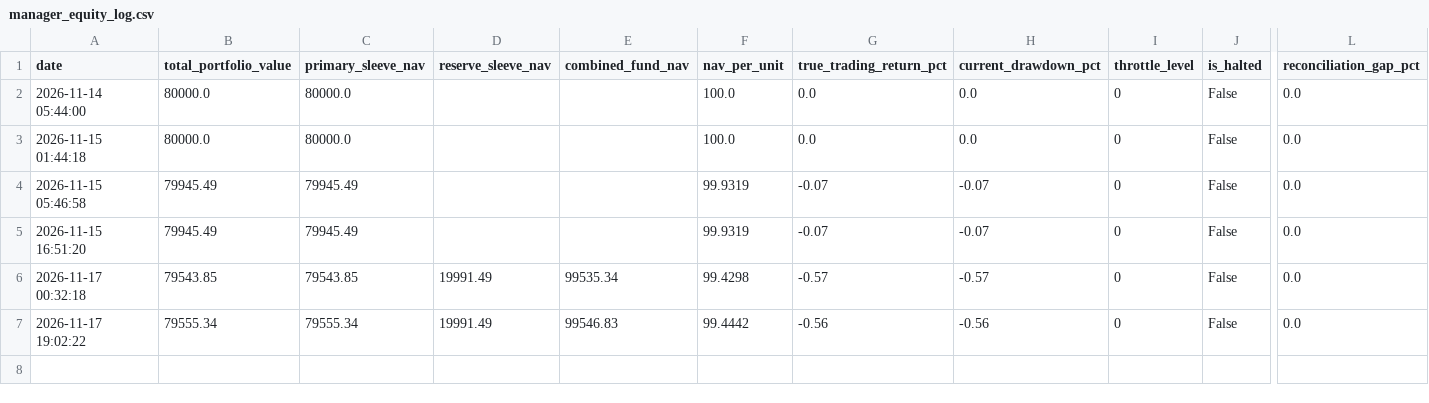
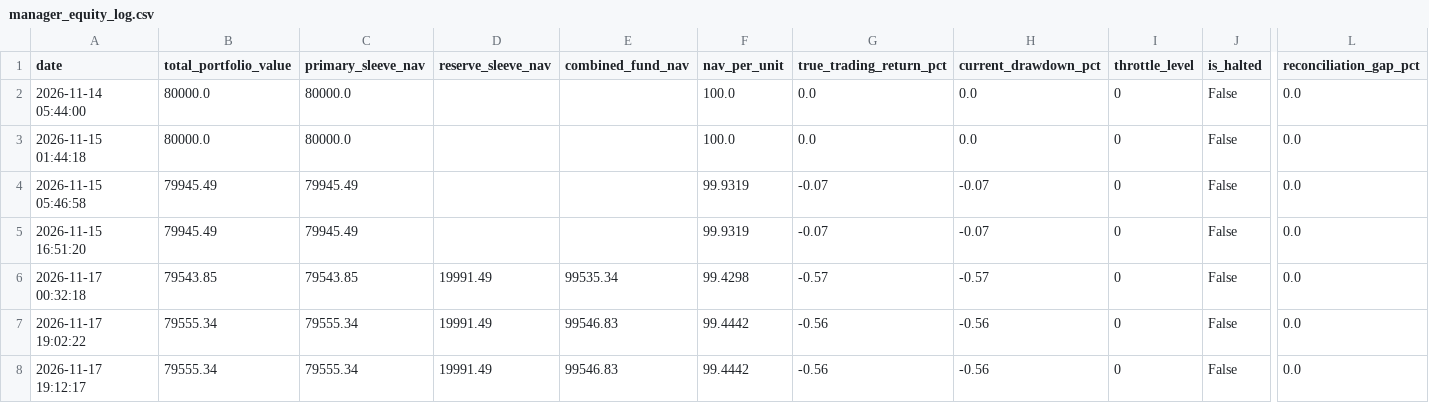
Before and after one commit to rain2002/trading_bot, a CSV file: trading_system/data/manager_equity_log.csv, drawn as a sheet; only a part is shown, gaps mark what is left out; rows hold the shown columns only; the diff names each change by its address in the sheet, - before the commit and + after, or states it on an @@ line.

```diff
--- a/trading_system/data/manager_equity_log.csv
+++ b/trading_system/data/manager_equity_log.csv
+row 8: 2026-11-17 19:12:17 | 79555.34 | 79555.34 | 19991.49 | 99546.83 | 99.4442 | -0.56 | -0.56 | 0 | False | 0.0
```
Also changed, not shown: trading_system/data/bond_cash_equity_log.csv, trading_system/data/etf_gold_equity_log.csv, 3 other files.
